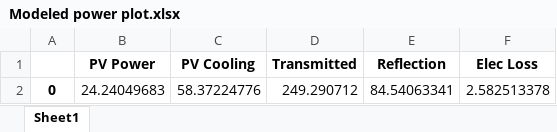
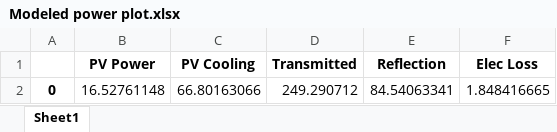
Before and after one commit to cspitler/SCPH_Characterization, an Excel workbook: Test_Data/1-23/results/Modeled power plot.xlsx, sheet Sheet1, drawn as a sheet; values as stored, in another font and other column widths than the file's, no borders; the diff names each change by its address in the sheet, - before the commit and + after, or states it on an @@ line.

```diff
--- a/Test_Data/1-23/results/Modeled power plot.xlsx (sheet Sheet1)
+++ b/Test_Data/1-23/results/Modeled power plot.xlsx (sheet Sheet1)
-B2 (PV Power): 24.24049683
+B2 (PV Power): 16.52761148
-C2 (PV Cooling): 58.37224776
+C2 (PV Cooling): 66.80163066
-F2 (Elec Loss): 2.582513378
+F2 (Elec Loss): 1.848416665
```
Also changed, not shown: Test_Data/1-23/results/1-23_Module Temperatures.xlsx, Test_Data/1-23/results/1-23_calculations.xlsx, 12 other files.
